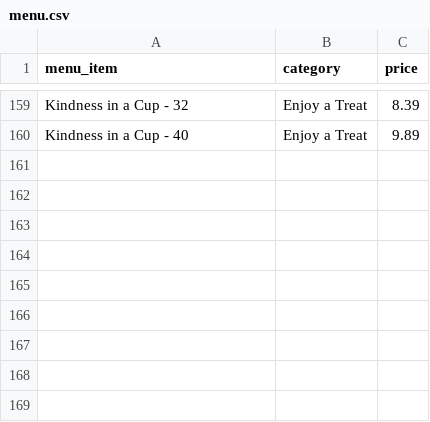
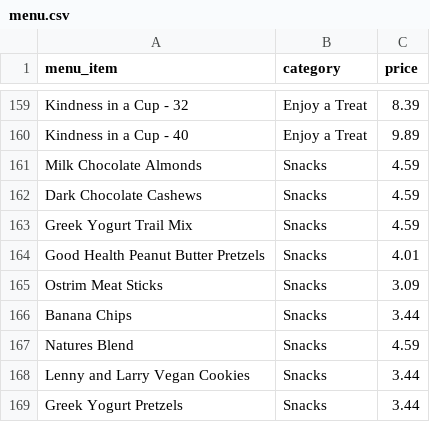
Before and after one commit to CSCE315-Spring23/CSCE315_Project2_22, a CSV file: menu.csv, drawn as a sheet; only a part is shown, gaps mark what is left out.

Commit message:
Updated inventory with snacks, cups and straws and menu with snacks

```diff
--- a/menu.csv
+++ b/menu.csv
@@ -160 +160,10 @@ Kindness in a Cup - 32,Enjoy a Treat,8.39
 Kindness in a Cup - 40,Enjoy a Treat,9.89
+Milk Chocolate Almonds,Snacks,4.59
+Dark Chocolate Cashews,Snacks,4.59
+Greek Yogurt Trail Mix,Snacks,4.59
+Good Health Peanut Butter Pretzels,Snacks,4.01
+Ostrim Meat Sticks,Snacks,3.09
+Banana Chips,Snacks,3.44
+Natures Blend,Snacks,4.59
+Lenny and Larry Vegan Cookies,Snacks,3.44
+Greek Yogurt Pretzels,Snacks,3.44
```
Also changed, not shown: inventory.csv.
